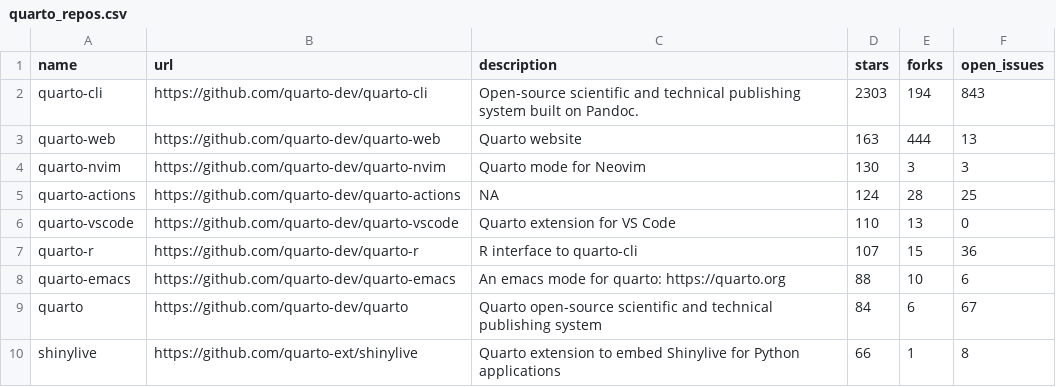
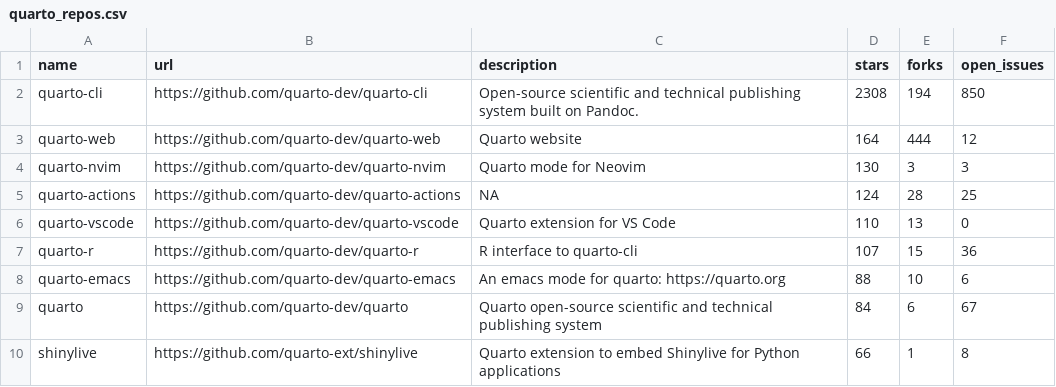
Before and after one commit to beatrizmilz/awesome-gha, a CSV file: 01-monitoring-quarto-repos/quarto_repos.csv, drawn as a sheet; only a part is shown.

```diff
--- a/01-monitoring-quarto-repos/quarto_repos.csv
+++ b/01-monitoring-quarto-repos/quarto_repos.csv
@@ -1,4 +1,4 @@
 name,url,description,stars,forks,open_issues
-quarto-cli,https://github.com/quarto-dev/quarto-cli,Open-source scientific and technical publishing system built on Pandoc.,2303,194,843
-quarto-web,https://github.com/quarto-dev/quarto-web,Quarto website,163,444,13
+quarto-cli,https://github.com/quarto-dev/quarto-cli,Open-source scientific and technical publishing system built on Pandoc.,2308,194,850
+quarto-web,https://github.com/quarto-dev/quarto-web,Quarto website,164,444,12
 quarto-nvim,https://github.com/quarto-dev/quarto-nvim,Quarto mode for Neovim,130,3,3
```
Also changed, not shown: 1 other file.
